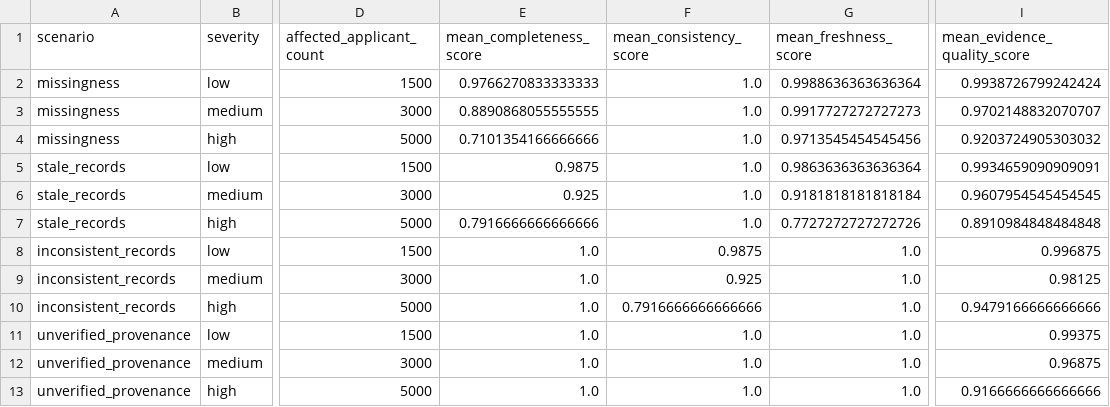
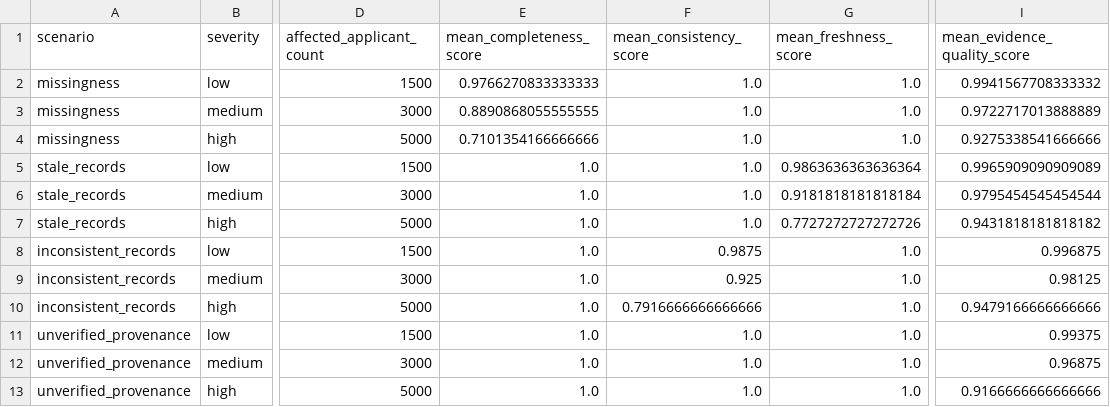
Before and after one commit to Gaurav4025/alternative-credit-decision-integrity, a CSV file: experiments/evidence_quality/scenario_summary.csv, drawn as a sheet; only a part is shown, gaps mark what is left out; the diff names each change by its address in the sheet, - before the commit and + after, or states it on an @@ line.

Commit message:
fix: correct evidence degradation measurement

```diff
--- a/experiments/evidence_quality/scenario_summary.csv
+++ b/experiments/evidence_quality/scenario_summary.csv
-G2 (mean_freshness_score): 0.9988636363636364
+G2 (mean_freshness_score): 1.0
-I2 (mean_evidence_quality_score): 0.9938726799242424
+I2 (mean_evidence_quality_score): 0.9941567708333332
-G3 (mean_freshness_score): 0.9917727272727273
+G3 (mean_freshness_score): 1.0
-I3 (mean_evidence_quality_score): 0.9702148832070707
+I3 (mean_evidence_quality_score): 0.9722717013888889
-G4 (mean_freshness_score): 0.9713545454545456
+G4 (mean_freshness_score): 1.0
-I4 (mean_evidence_quality_score): 0.9203724905303032
+I4 (mean_evidence_quality_score): 0.9275338541666666
-E5 (mean_completeness_score): 0.9875
+E5 (mean_completeness_score): 1.0
-I5 (mean_evidence_quality_score): 0.9934659090909091
+I5 (mean_evidence_quality_score): 0.9965909090909089
-E6 (mean_completeness_score): 0.925
+E6 (mean_completeness_score): 1.0
-I6 (mean_evidence_quality_score): 0.9607954545454545
+I6 (mean_evidence_quality_score): 0.9795454545454544
-E7 (mean_completeness_score): 0.7916666666666666
+E7 (mean_completeness_score): 1.0
-I7 (mean_evidence_quality_score): 0.8910984848484848
+I7 (mean_evidence_quality_score): 0.9431818181818182
```
Also changed, not shown: 9 other files.
